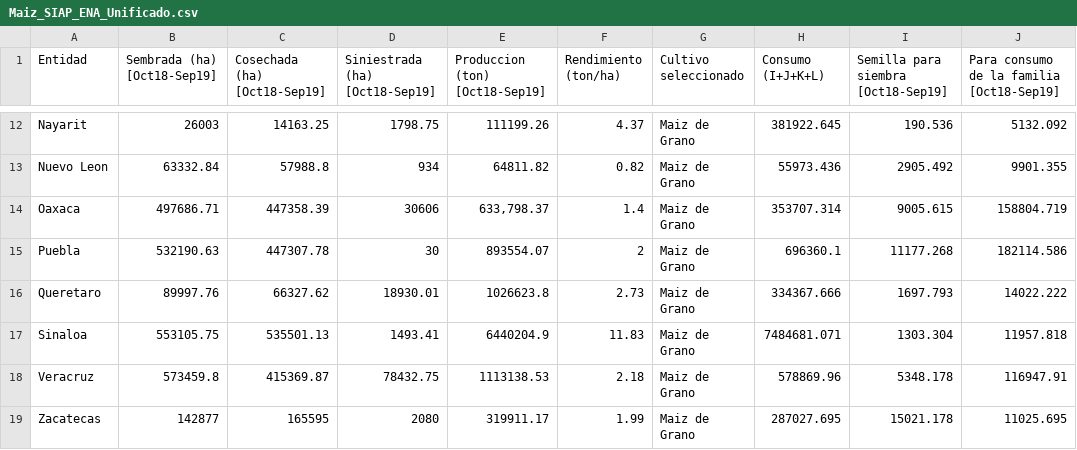
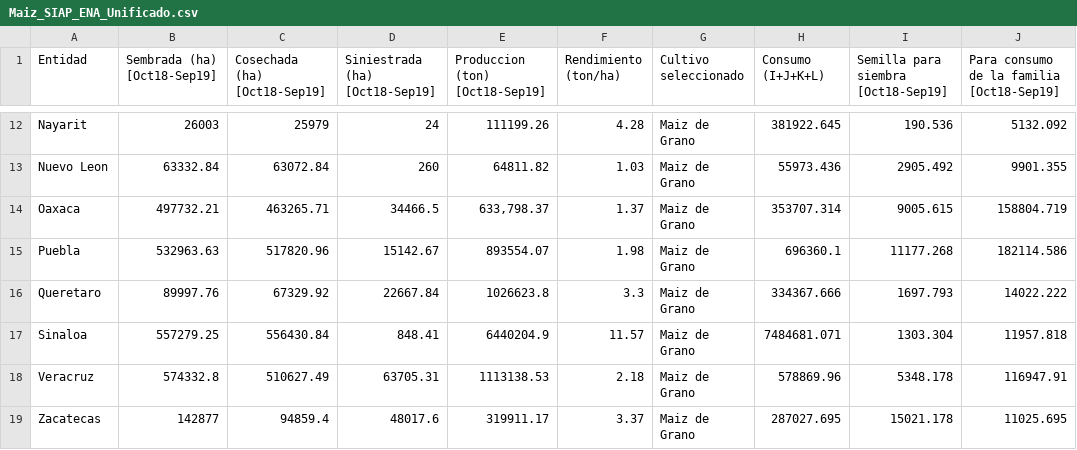
Before and after one commit to isaiashmauro3-Chaiy/ProyectoConsumoMaiz, a CSV file: Maiz_SIAP_ENA_Unificado.csv, drawn as a sheet; only a part is shown, gaps mark what is left out; the diff covers the shown part only; the diff names each change by its address in the sheet, - before the commit and + after, or states it on an @@ line.

```diff
--- a/Maiz_SIAP_ENA_Unificado.csv
+++ b/Maiz_SIAP_ENA_Unificado.csv
-C12 (Cosechada (ha) [Oct18-Sep19]): 14163.25
+C12 (Cosechada (ha) [Oct18-Sep19]): 25979
-D12 (Siniestrada (ha) [Oct18-Sep19]): 1798.75
+D12 (Siniestrada (ha) [Oct18-Sep19]): 24
-F12 (Rendimiento (ton/ha)): 4.37
+F12 (Rendimiento (ton/ha)): 4.28
-C13 (Cosechada (ha) [Oct18-Sep19]): 57988.8
+C13 (Cosechada (ha) [Oct18-Sep19]): 63072.84
-D13 (Siniestrada (ha) [Oct18-Sep19]): 934
+D13 (Siniestrada (ha) [Oct18-Sep19]): 260
-F13 (Rendimiento (ton/ha)): 0.82
+F13 (Rendimiento (ton/ha)): 1.03
-B14 (Sembrada (ha) [Oct18-Sep19]): 497686.71
+B14 (Sembrada (ha) [Oct18-Sep19]): 497732.21
-C14 (Cosechada (ha) [Oct18-Sep19]): 447358.39
+C14 (Cosechada (ha) [Oct18-Sep19]): 463265.71
-D14 (Siniestrada (ha) [Oct18-Sep19]): 30606
+D14 (Siniestrada (ha) [Oct18-Sep19]): 34466.5
-F14 (Rendimiento (ton/ha)): 1.4
+F14 (Rendimiento (ton/ha)): 1.37
-B15 (Sembrada (ha) [Oct18-Sep19]): 532190.63
+B15 (Sembrada (ha) [Oct18-Sep19]): 532963.63
-C15 (Cosechada (ha) [Oct18-Sep19]): 447307.78
+C15 (Cosechada (ha) [Oct18-Sep19]): 517820.96
-D15 (Siniestrada (ha) [Oct18-Sep19]): 30
+D15 (Siniestrada (ha) [Oct18-Sep19]): 15142.67
-F15 (Rendimiento (ton/ha)): 2
+F15 (Rendimiento (ton/ha)): 1.98
-C16 (Cosechada (ha) [Oct18-Sep19]): 66327.62
+C16 (Cosechada (ha) [Oct18-Sep19]): 67329.92
-D16 (Siniestrada (ha) [Oct18-Sep19]): 18930.01
+D16 (Siniestrada (ha) [Oct18-Sep19]): 22667.84
-F16 (Rendimiento (ton/ha)): 2.73
+F16 (Rendimiento (ton/ha)): 3.3
-B17 (Sembrada (ha) [Oct18-Sep19]): 553105.75
+B17 (Sembrada (ha) [Oct18-Sep19]): 557279.25
-C17 (Cosechada (ha) [Oct18-Sep19]): 535501.13
+C17 (Cosechada (ha) [Oct18-Sep19]): 556430.84
-D17 (Siniestrada (ha) [Oct18-Sep19]): 1493.41
+D17 (Siniestrada (ha) [Oct18-Sep19]): 848.41
-F17 (Rendimiento (ton/ha)): 11.83
+F17 (Rendimiento (ton/ha)): 11.57
-B18 (Sembrada (ha) [Oct18-Sep19]): 573459.8
+B18 (Sembrada (ha) [Oct18-Sep19]): 574332.8
-C18 (Cosechada (ha) [Oct18-Sep19]): 415369.87
+C18 (Cosechada (ha) [Oct18-Sep19]): 510627.49
-D18 (Siniestrada (ha) [Oct18-Sep19]): 78432.75
+D18 (Siniestrada (ha) [Oct18-Sep19]): 63705.31
-C19 (Cosechada (ha) [Oct18-Sep19]): 165595
+C19 (Cosechada (ha) [Oct18-Sep19]): 94859.4
-D19 (Siniestrada (ha) [Oct18-Sep19]): 2080
+D19 (Siniestrada (ha) [Oct18-Sep19]): 48017.6
-F19 (Rendimiento (ton/ha)): 1.99
+F19 (Rendimiento (ton/ha)): 3.37
```
Also changed, not shown: 30 edited cells elsewhere in this file, 1 other file.
